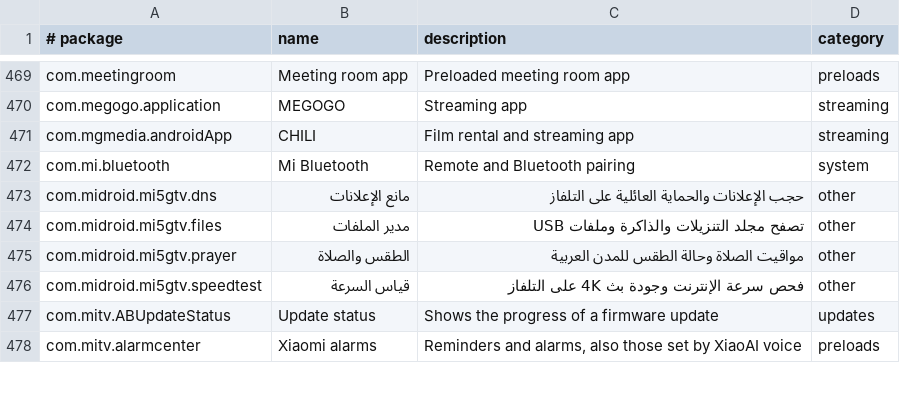
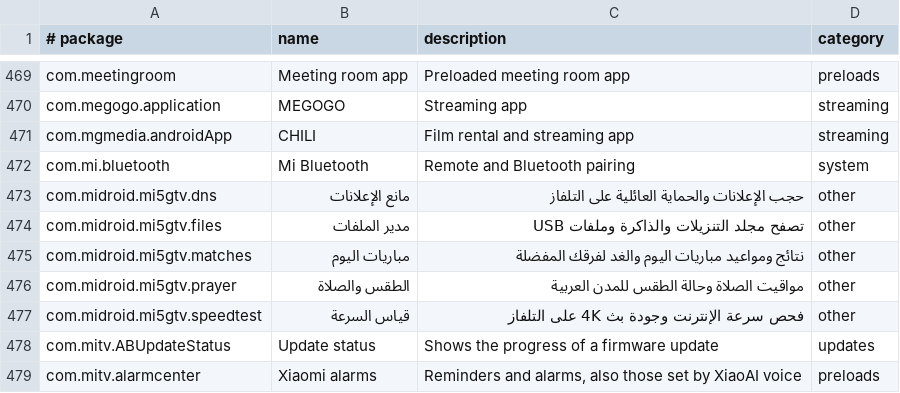
Before and after one commit to al3nkboot/mi5g-tv, a TSV file: core/spec/src/main/resources/tv/cleanyour/core/spec/facts.tsv, drawn as a sheet; only a part is shown, gaps mark what is left out.

Commit message:
Release v1.4.0: add bundled Arabic TV Matches module (بطاقة المباريات - فرقك المفضلة)

```diff
--- a/core/spec/src/main/resources/tv/cleanyour/core/spec/facts.tsv
+++ b/core/spec/src/main/resources/tv/cleanyour/core/spec/facts.tsv
@@ -474,2 +474,3 @@ com.midroid.mi5gtv.dns	مانع الإعلانات	حجب الإعلانات و
 com.midroid.mi5gtv.files	مدير الملفات	تصفح مجلد التنزيلات والذاكرة وملفات USB	other
+com.midroid.mi5gtv.matches	مباريات اليوم	نتائج ومواعيد مباريات اليوم والغد لفرقك المفضلة	other
 com.midroid.mi5gtv.prayer	الطقس والصلاة	مواقيت الصلاة وحالة الطقس للمدن العربية	other
```
Also changed, not shown: 12 other files.
